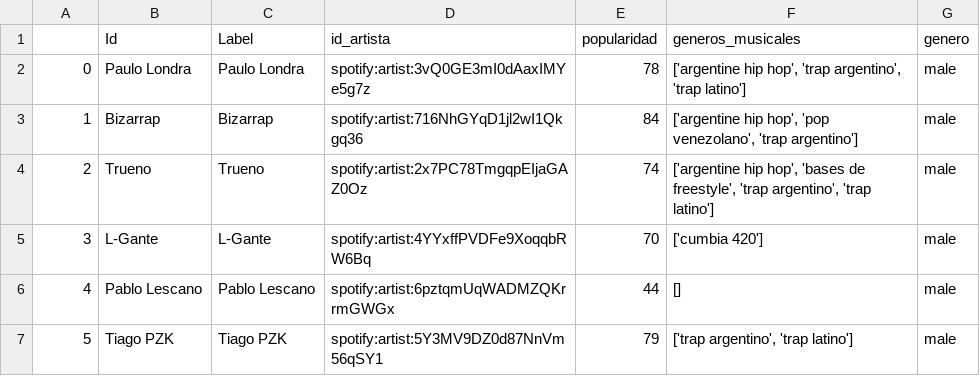
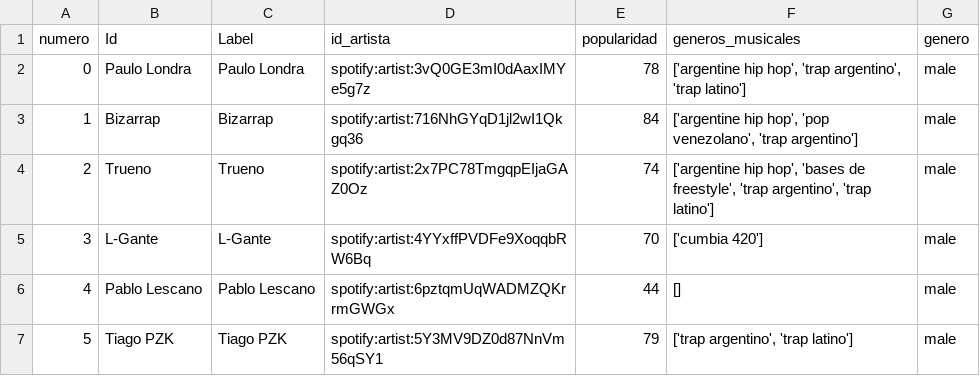
Before and after one commit to nwaehner/Redes-complejas, a CSV file: red_final/Iteracion 1496/tabla_nodos_1496.csv, drawn as a sheet; only a part is shown.

```diff
--- a/red_final/Iteracion 1496/tabla_nodos_1496.csv
+++ b/red_final/Iteracion 1496/tabla_nodos_1496.csv
@@ -1,2 +1,2 @@
-,Id,Label,id_artista,popularidad,generos_musicales,genero
+numero,Id,Label,id_artista,popularidad,generos_musicales,genero
 0,Paulo Londra,Paulo Londra,spotify:artist:3vQ0GE3mI0dAaxIMYe5g7z,78,"['argentine hip hop', 'trap argentino', 'trap latino']",male
```
Also changed, not shown: red_final/Iteracion 1496/tabla_enlaces_1496.csv, 7 other files.
